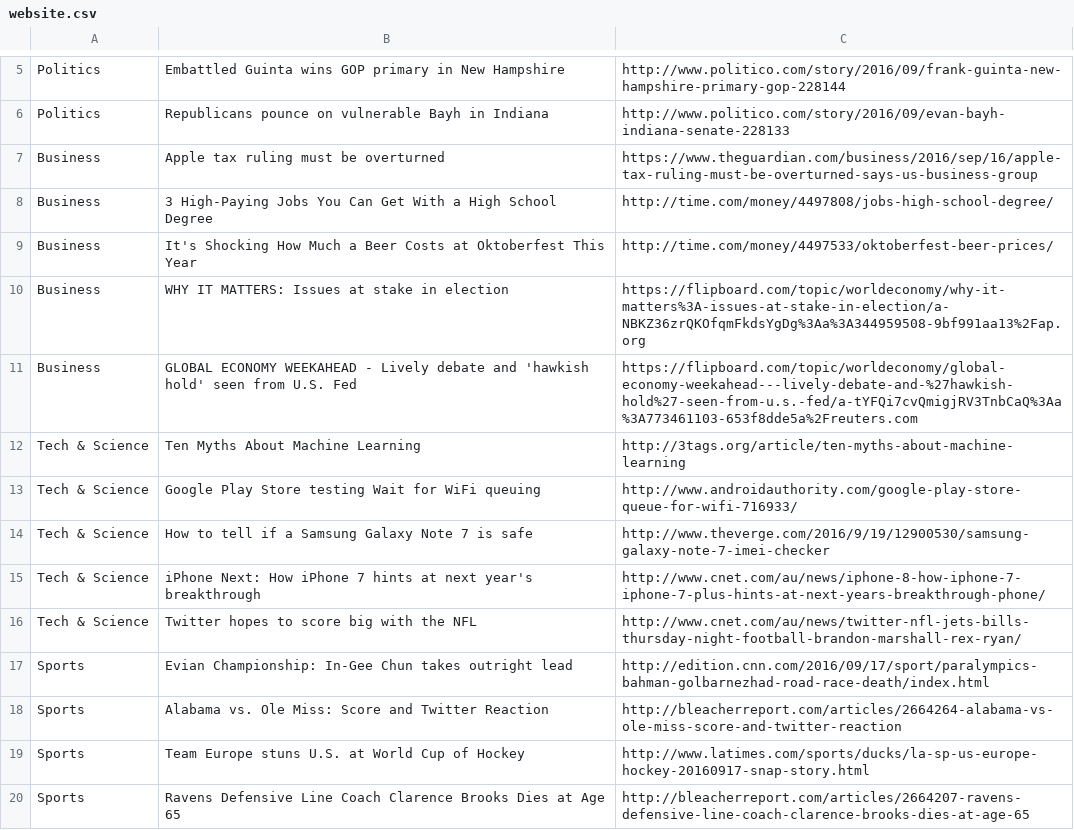
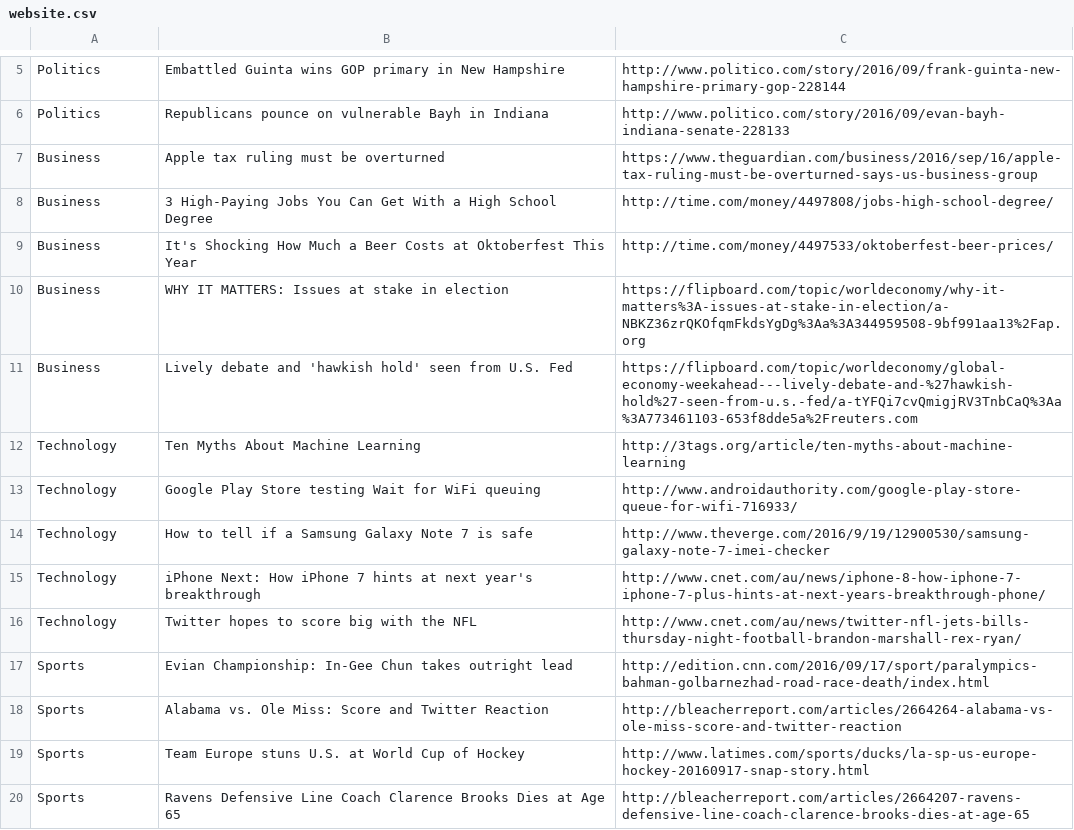
Before and after one commit to chaizheng/Social-Chat, a CSV file: SocialChat/website.csv, drawn as a sheet; only a part is shown, gaps mark what is left out; the diff covers the shown part only.

```diff
--- a/SocialChat/website.csv
+++ b/SocialChat/website.csv
@@ -10,8 +10,8 @@ Business,It's Shocking How Much a Beer Costs at Oktoberfest This Year,http://tim
 Business,WHY IT MATTERS: Issues at stake in election,https://flipboard.com/topic/worldeconomy/why-it-matters%3A-issues-at-stake-in-election/a-NBKZ36zrQKOfqmFkdsYgDg%3Aa%3A344959508-9bf991aa13%2Fap.org
-Business,GLOBAL ECONOMY WEEKAHEAD - Lively debate and 'hawkish hold' seen from U.S. Fed,https://flipboard.com/topic/worldeconomy/global-economy-weekahead---lively-debate-and-%27hawkish-hold%27-seen-from-u.s.-fed/a-tYFQi7cvQmigjRV3TnbCaQ%3Aa%3A773461103-653f8dde5a%2Freuters.com
-Tech & Science,Ten Myths About Machine Learning,http://3tags.org/article/ten-myths-about-machine-learning
-Tech & Science,Google Play Store testing Wait for WiFi queuing,http://www.androidauthority.com/google-play-store-queue-for-wifi-716933/
-Tech & Science,How to tell if a Samsung Galaxy Note 7 is safe,http://www.theverge.com/2016/9/19/12900530/samsung-galaxy-note-7-imei-checker
-Tech & Science,iPhone Next: How iPhone 7 hints at next year's breakthrough,http://www.cnet.com/au/news/iphone-8-how-iphone-7-iphone-7-plus-hints-at-next-years-breakthrough-phone/
-Tech & Science,Twitter hopes to score big with the NFL,http://www.cnet.com/au/news/twitter-nfl-jets-bills-thursday-night-football-brandon-marshall-rex-ryan/
+Business,Lively debate and 'hawkish hold' seen from U.S. Fed,https://flipboard.com/topic/worldeconomy/global-economy-weekahead---lively-debate-and-%27hawkish-hold%27-seen-from-u.s.-fed/a-tYFQi7cvQmigjRV3TnbCaQ%3Aa%3A773461103-653f8dde5a%2Freuters.com
+Technology,Ten Myths About Machine Learning,http://3tags.org/article/ten-myths-about-machine-learning
+Technology,Google Play Store testing Wait for WiFi queuing,http://www.androidauthority.com/google-play-store-queue-for-wifi-716933/
+Technology,How to tell if a Samsung Galaxy Note 7 is safe,http://www.theverge.com/2016/9/19/12900530/samsung-galaxy-note-7-imei-checker
+Technology,iPhone Next: How iPhone 7 hints at next year's breakthrough,http://www.cnet.com/au/news/iphone-8-how-iphone-7-iphone-7-plus-hints-at-next-years-breakthrough-phone/
+Technology,Twitter hopes to score big with the NFL,http://www.cnet.com/au/news/twitter-nfl-jets-bills-thursday-night-football-brandon-marshall-rex-ryan/
 Sports,Evian Championship: In-Gee Chun takes outright lead,http://edition.cnn.com/2016/09/17/sport/paralympics-bahman-golbarnezhad-road-race-death/index.html
```
Also changed, not shown: 1 added row, 1 removed row and 12 edited cells elsewhere in this file, 8 other files.
